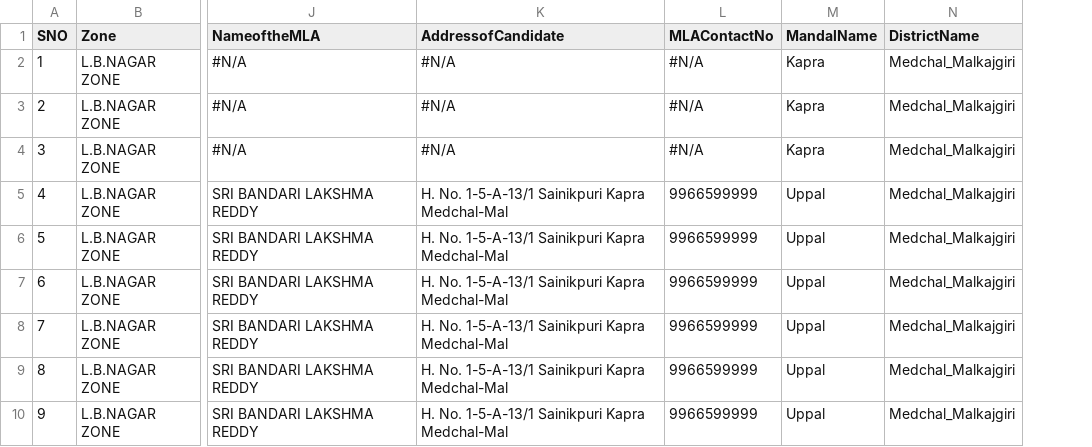
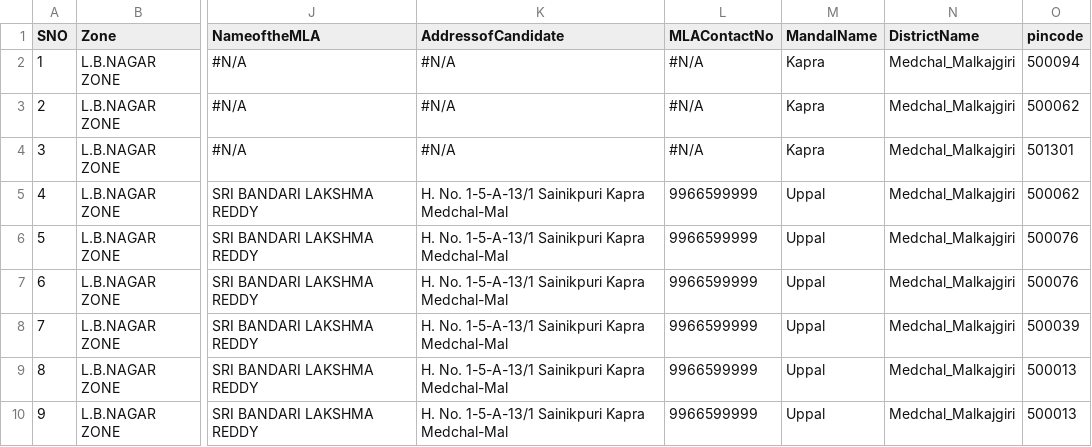
Before and after one commit to gisintelugu/knowyourarea, a CSV file: knowyourarea.csv, drawn as a sheet; only a part is shown, gaps mark what is left out; the diff names each change by its address in the sheet, - before the commit and + after, or states it on an @@ line.

Commit message:
Update knowyourarea.csv

```diff
--- a/knowyourarea.csv
+++ b/knowyourarea.csv
+column O (pincode), rows 2-10: 500094 | 500062 | 501301 | 500062 | 500076 | 500076 | 500039 | 500013 | 500013
```
